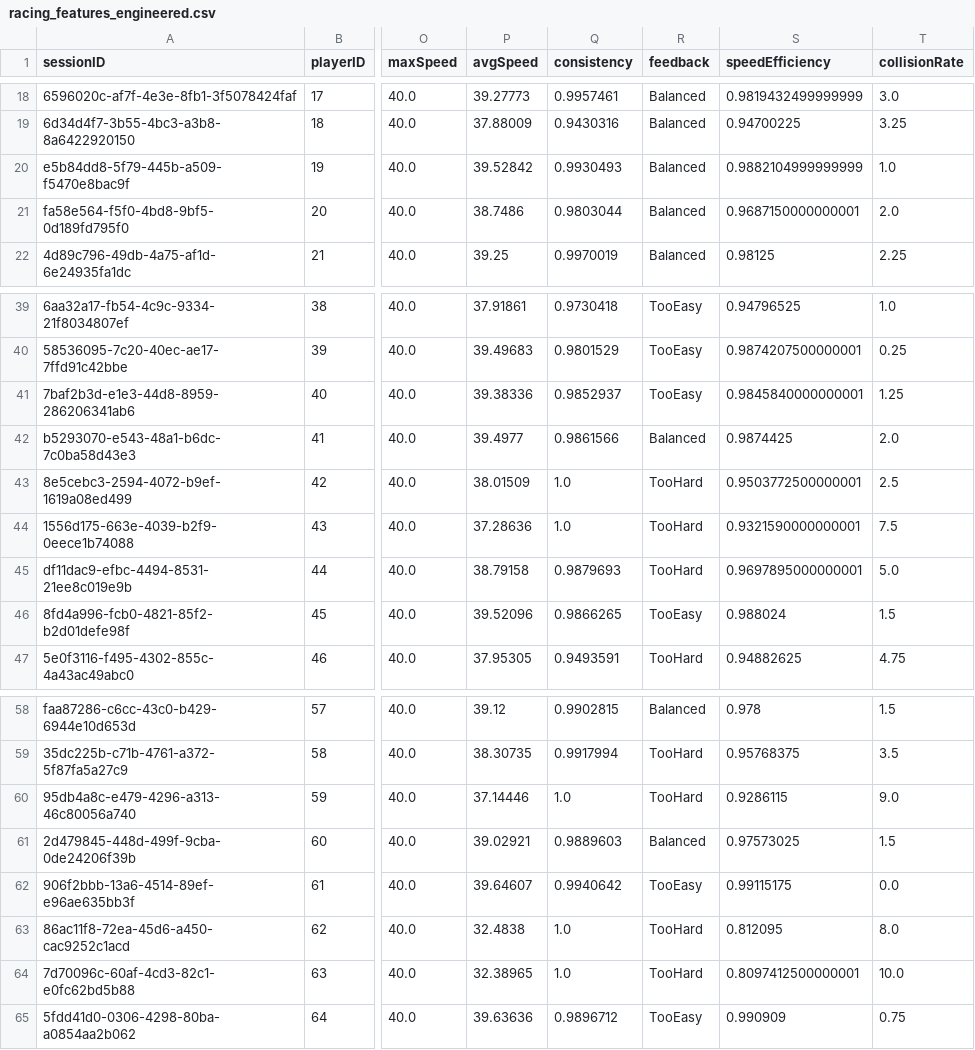
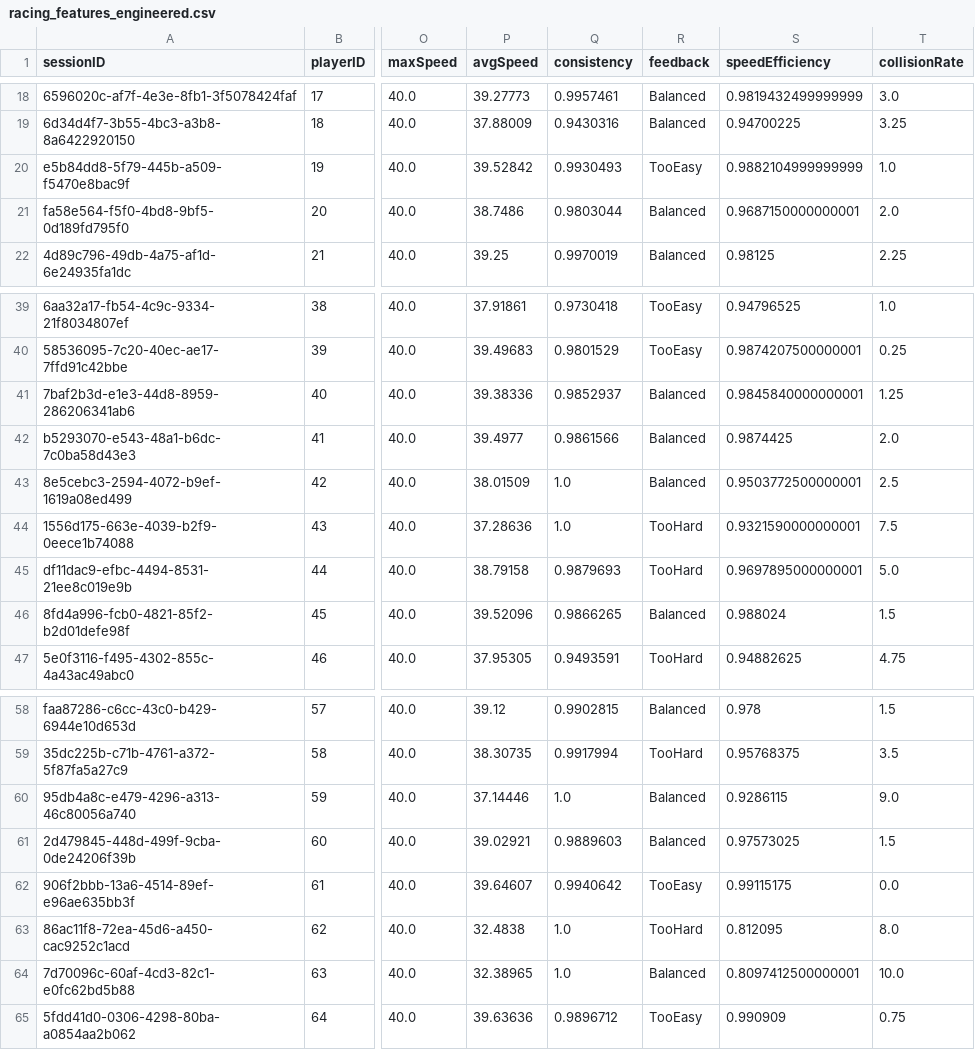
Before and after one commit to eezzatt/FYP---Metaverse-for-Virtual-Game, a CSV file: Assets/Data/Processed/racing_features_engineered.csv, drawn as a sheet; only a part is shown, gaps mark what is left out; the diff names each change by its address in the sheet, - before the commit and + after, or states it on an @@ line.

Commit message:
New data

```diff
--- a/Assets/Data/Processed/racing_features_engineered.csv
+++ b/Assets/Data/Processed/racing_features_engineered.csv
-R20 (feedback): Balanced
+R20 (feedback): TooEasy
-R41 (feedback): TooEasy
+R41 (feedback): Balanced
-R43 (feedback): TooHard
+R43 (feedback): Balanced
-R46 (feedback): TooEasy
+R46 (feedback): Balanced
-R60 (feedback): TooHard
+R60 (feedback): Balanced
-R64 (feedback): TooHard
+R64 (feedback): Balanced
```
Also changed, not shown: Assets/Data/Processed/selected_racing_features.csv, 4 other files.
